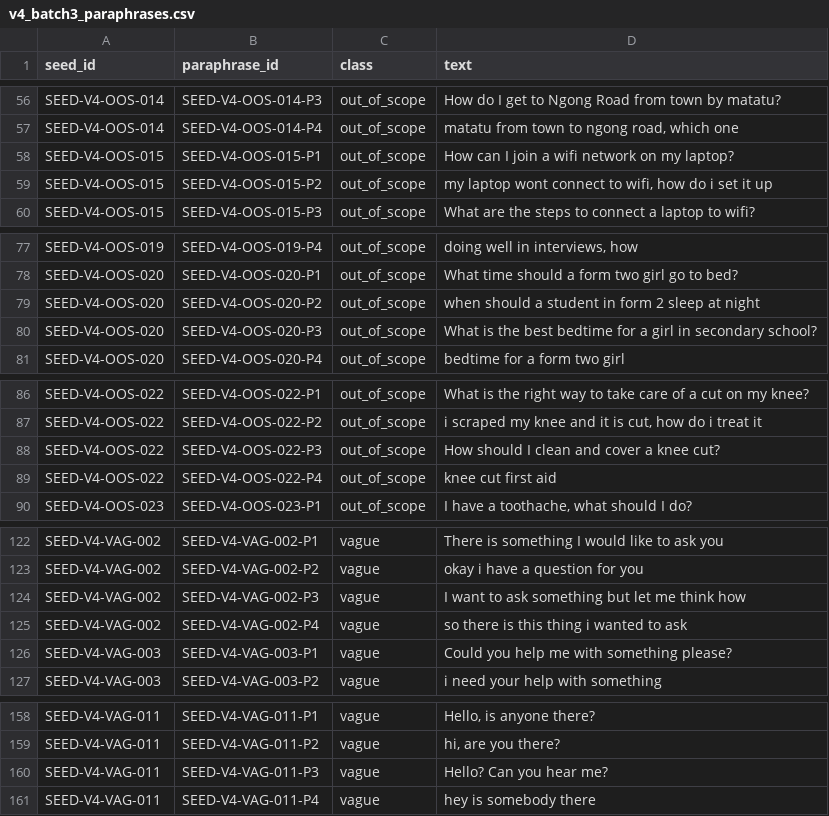
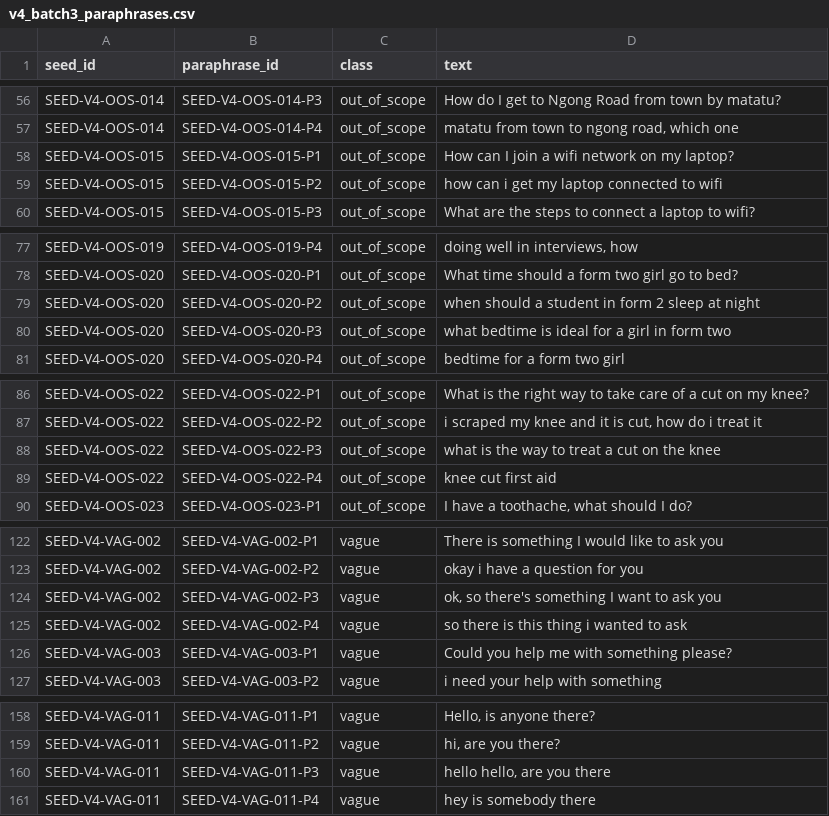
Before and after one commit to captainblissdev/safegirl, a CSV file: resources/generated/v4_batch3_paraphrases.csv, drawn as a sheet; only a part is shown, gaps mark what is left out; the diff covers the shown part only.

Commit message:
data(v4): reword 25 batch 3 paraphrases
Twenty-five batch 3 paraphrases (12 out_of_scope, 13 vague) are
reworded after manual review; only their text changes. The refreshed
check (--seeds batch 3, --compare-seeds batches 1, 2 and 4, the
sealed set and the marker list) has 0 failures and 0 warnings.

```diff
--- a/resources/generated/v4_batch3_paraphrases.csv
+++ b/resources/generated/v4_batch3_paraphrases.csv
@@ -58,3 +58,3 @@ SEED-V4-OOS-014,SEED-V4-OOS-014-P4,out_of_scope,"matatu from town to ngong road,
 SEED-V4-OOS-015,SEED-V4-OOS-015-P1,out_of_scope,How can I join a wifi network on my laptop?
-SEED-V4-OOS-015,SEED-V4-OOS-015-P2,out_of_scope,"my laptop wont connect to wifi, how do i set it up"
+SEED-V4-OOS-015,SEED-V4-OOS-015-P2,out_of_scope,how can i get my laptop connected to wifi
 SEED-V4-OOS-015,SEED-V4-OOS-015-P3,out_of_scope,What are the steps to connect a laptop to wifi?
@@ -79,3 +79,3 @@ SEED-V4-OOS-020,SEED-V4-OOS-020-P1,out_of_scope,What time should a form two girl
 SEED-V4-OOS-020,SEED-V4-OOS-020-P2,out_of_scope,when should a student in form 2 sleep at night
-SEED-V4-OOS-020,SEED-V4-OOS-020-P3,out_of_scope,What is the best bedtime for a girl in secondary school?
+SEED-V4-OOS-020,SEED-V4-OOS-020-P3,out_of_scope,what bedtime is ideal for a girl in form two
 SEED-V4-OOS-020,SEED-V4-OOS-020-P4,out_of_scope,bedtime for a form two girl
@@ -87,3 +87,3 @@ SEED-V4-OOS-022,SEED-V4-OOS-022-P1,out_of_scope,What is the right way to take ca
 SEED-V4-OOS-022,SEED-V4-OOS-022-P2,out_of_scope,"i scraped my knee and it is cut, how do i treat it"
-SEED-V4-OOS-022,SEED-V4-OOS-022-P3,out_of_scope,How should I clean and cover a knee cut?
+SEED-V4-OOS-022,SEED-V4-OOS-022-P3,out_of_scope,what is the way to treat a cut on the knee
 SEED-V4-OOS-022,SEED-V4-OOS-022-P4,out_of_scope,knee cut first aid
@@ -123,3 +123,3 @@ SEED-V4-VAG-002,SEED-V4-VAG-002-P1,vague,There is something I would like to ask
 SEED-V4-VAG-002,SEED-V4-VAG-002-P2,vague,okay i have a question for you
-SEED-V4-VAG-002,SEED-V4-VAG-002-P3,vague,I want to ask something but let me think how
+SEED-V4-VAG-002,SEED-V4-VAG-002-P3,vague,"ok, so there's something I want to ask you"
 SEED-V4-VAG-002,SEED-V4-VAG-002-P4,vague,so there is this thing i wanted to ask
@@ -159,3 +159,3 @@ SEED-V4-VAG-011,SEED-V4-VAG-011-P1,vague,"Hello, is anyone there?"
 SEED-V4-VAG-011,SEED-V4-VAG-011-P2,vague,"hi, are you there?"
-SEED-V4-VAG-011,SEED-V4-VAG-011-P3,vague,Hello? Can you hear me?
+SEED-V4-VAG-011,SEED-V4-VAG-011-P3,vague,"hello hello, are you there"
 SEED-V4-VAG-011,SEED-V4-VAG-011-P4,vague,hey is somebody there
```
Also changed, not shown: 20 edited cells elsewhere in this file.
